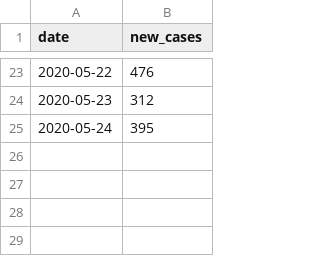
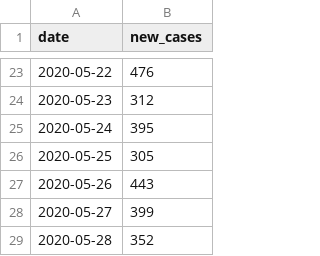
Before and after one commit to lwawrowski/statistics, a CSV file: data/covidPL_may.csv, drawn as a sheet; only a part is shown, gaps mark what is left out.

Commit message:
covid data

```diff
--- a/data/covidPL_may.csv
+++ b/data/covidPL_may.csv
@@ -25 +25,5 @@
 2020-05-24;395
+2020-05-25;305
+2020-05-26;443
+2020-05-27;399
+2020-05-28;352
```
Also changed, not shown: 1 other file.
